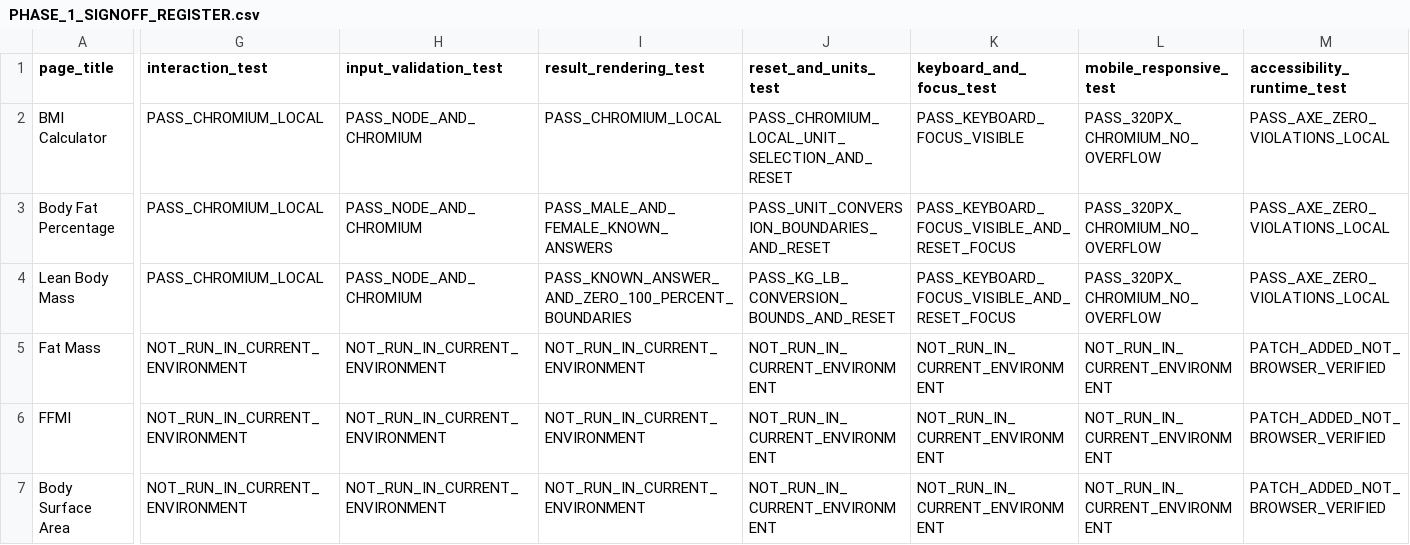
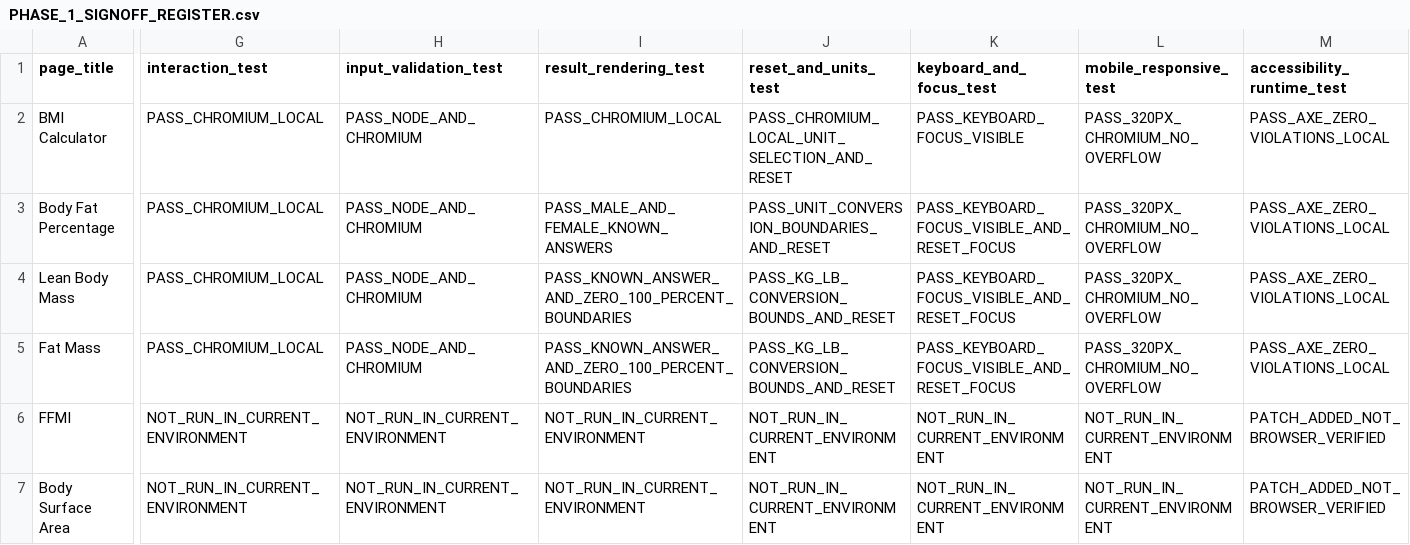
Before and after one commit to clerfit/Clerfit, a CSV file: PHASE_1_SIGNOFF_REGISTER.csv, drawn as a sheet; only a part is shown, gaps mark what is left out; the diff covers the shown part only; the diff names each change by its address in the sheet, - before the commit and + after, or states it on an @@ line.

Commit message:
Phase 1: sign off Fat Mass page-local tests and record release blockers

```diff
--- a/PHASE_1_SIGNOFF_REGISTER.csv
+++ b/PHASE_1_SIGNOFF_REGISTER.csv
-G5 (interaction_test): NOT_RUN_IN_CURRENT_ENVIRONMENT
+G5 (interaction_test): PASS_CHROMIUM_LOCAL
-H5 (input_validation_test): NOT_RUN_IN_CURRENT_ENVIRONMENT
+H5 (input_validation_test): PASS_NODE_AND_CHROMIUM
-I5 (result_rendering_test): NOT_RUN_IN_CURRENT_ENVIRONMENT
+I5 (result_rendering_test): PASS_KNOWN_ANSWER_AND_ZERO_100_PERCENT_BOUNDARIES
-J5 (reset_and_units_test): NOT_RUN_IN_CURRENT_ENVIRONMENT
+J5 (reset_and_units_test): PASS_KG_LB_CONVERSION_BOUNDS_AND_RESET
-K5 (keyboard_and_focus_test): NOT_RUN_IN_CURRENT_ENVIRONMENT
+K5 (keyboard_and_focus_test): PASS_KEYBOARD_FOCUS_VISIBLE_AND_RESET_FOCUS
-L5 (mobile_responsive_test): NOT_RUN_IN_CURRENT_ENVIRONMENT
+L5 (mobile_responsive_test): PASS_320PX_CHROMIUM_NO_OVERFLOW
-M5 (accessibility_runtime_test): PATCH_ADDED_NOT_BROWSER_VERIFIED
+M5 (accessibility_runtime_test): PASS_AXE_ZERO_VIOLATIONS_LOCAL
```
Also changed, not shown: 4 edited cells elsewhere in this file.
